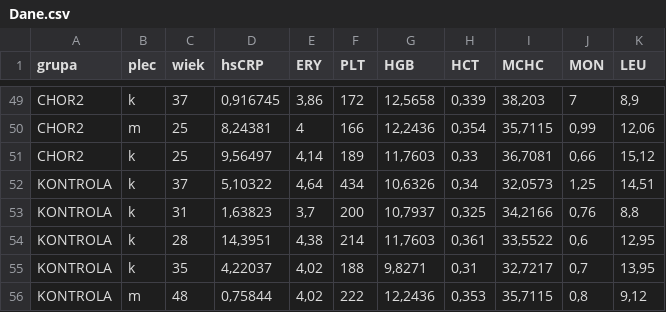
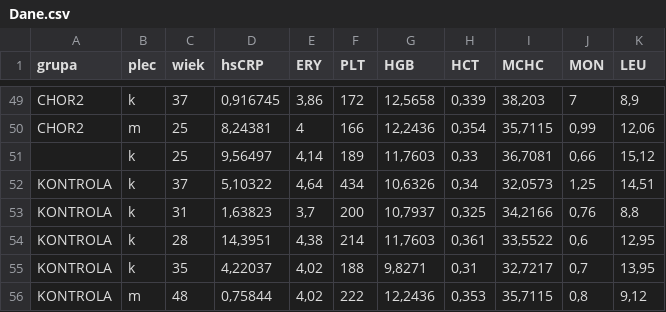
Before and after one commit to nikakoga/Data_analysis, a CSV file: Dane.csv, drawn as a sheet; only a part is shown, gaps mark what is left out.

Commit message:
dodanie raportowania o grupach i ich licznosci

```diff
--- a/Dane.csv
+++ b/Dane.csv
@@ -50,3 +50,3 @@ CHOR2;k;37;0,916745;3,86;172;12,5658;0,339;38,203;7;8,9
 CHOR2;m;25;8,24381;4;166;12,2436;0,354;35,7115;0,99;12,06
-CHOR2;k;25;9,56497;4,14;189;11,7603;0,33;36,7081;0,66;15,12
+;k;25;9,56497;4,14;189;11,7603;0,33;36,7081;0,66;15,12
 KONTROLA;k;37;5,10322;4,64;434;10,6326;0,34;32,0573;1,25;14,51
```
Also changed, not shown: 4 other files.
